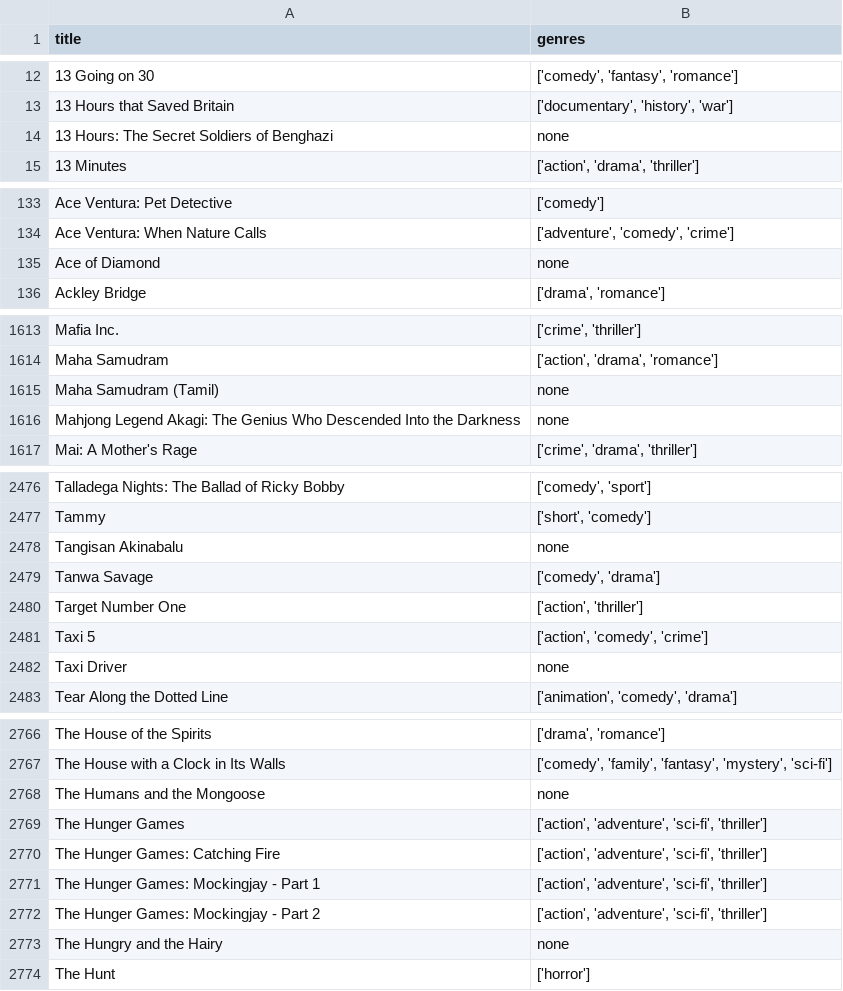
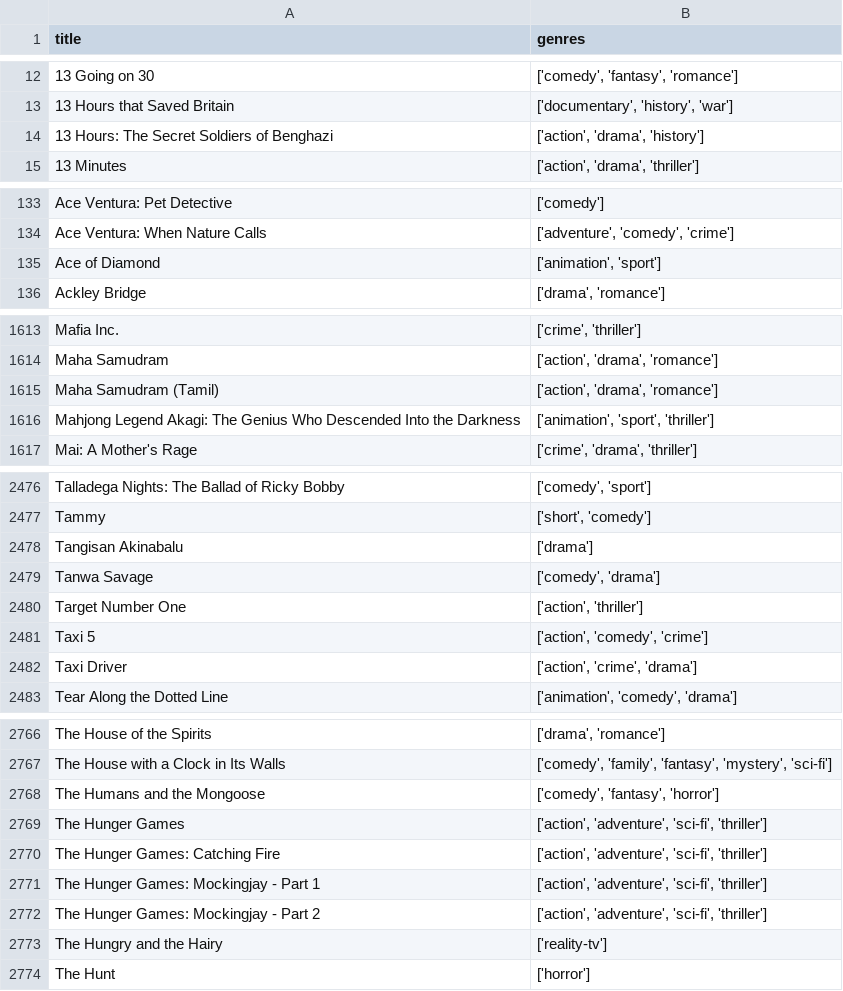
Before and after one commit to Mesathus/C964_Final, a CSV file: excel files/genre-info.csv, drawn as a sheet; only a part is shown, gaps mark what is left out; the diff covers the shown part only.

Commit message:
Genre column transformation in recommender method tested

```diff
--- a/excel files/genre-info.csv
+++ b/excel files/genre-info.csv
@@ -13,3 +13,3 @@ title,genres
 13 Hours that Saved Britain,"['documentary', 'history', 'war']"
-13 Hours: The Secret Soldiers of Benghazi,none
+13 Hours: The Secret Soldiers of Benghazi,"['action', 'drama', 'history']"
 13 Minutes,"['action', 'drama', 'thriller']"
@@ -134,3 +134,3 @@ Ace Ventura: Pet Detective,['comedy']
 Ace Ventura: When Nature Calls,"['adventure', 'comedy', 'crime']"
-Ace of Diamond,none
+Ace of Diamond,"['animation', 'sport']"
 Ackley Bridge,"['drama', 'romance']"
@@ -1614,4 +1614,4 @@ Mafia Inc.,"['crime', 'thriller']"
 Maha Samudram,"['action', 'drama', 'romance']"
-Maha Samudram (Tamil),none
-Mahjong Legend Akagi: The Genius Who Descended Into the Darkness,none
+Maha Samudram (Tamil),"['action', 'drama', 'romance']"
+Mahjong Legend Akagi: The Genius Who Descended Into the Darkness,"['animation', 'sport', 'thriller']"
 Mai: A Mother's Rage,"['crime', 'drama', 'thriller']"
@@ -2477,3 +2477,3 @@ Talladega Nights: The Ballad of Ricky Bobby,"['comedy', 'sport']"
 Tammy,"['short', 'comedy']"
-Tangisan Akinabalu,none
+Tangisan Akinabalu,"['drama']"
 Tanwa Savage,"['comedy', 'drama']"
@@ -2481,3 +2481,3 @@ Target Number One,"['action', 'thriller']"
 Taxi 5,"['action', 'comedy', 'crime']"
-Taxi Driver,none
+Taxi Driver,"['action', 'crime', 'drama']"
 Tear Along the Dotted Line,"['animation', 'comedy', 'drama']"
@@ -2767,3 +2767,3 @@ The House of the Spirits,"['drama', 'romance']"
 The House with a Clock in Its Walls,"['comedy', 'family', 'fantasy', 'mystery', 'sci-fi']"
-The Humans and the Mongoose,none
+The Humans and the Mongoose,"['comedy', 'fantasy', 'horror']"
 The Hunger Games,"['action', 'adventure', 'sci-fi', 'thriller']"
@@ -2772,3 +2772,3 @@ The Hunger Games: Mockingjay - Part 1,"['action', 'adventure', 'sci-fi', 'thrill
 The Hunger Games: Mockingjay - Part 2,"['action', 'adventure', 'sci-fi', 'thriller']"
-The Hungry and the Hairy,none
+The Hungry and the Hairy,"['reality-tv']"
 The Hunt,['horror']
```
Also changed, not shown: 1 added row, 1 removed row and 47 edited cells elsewhere in this file, 3 other files.
